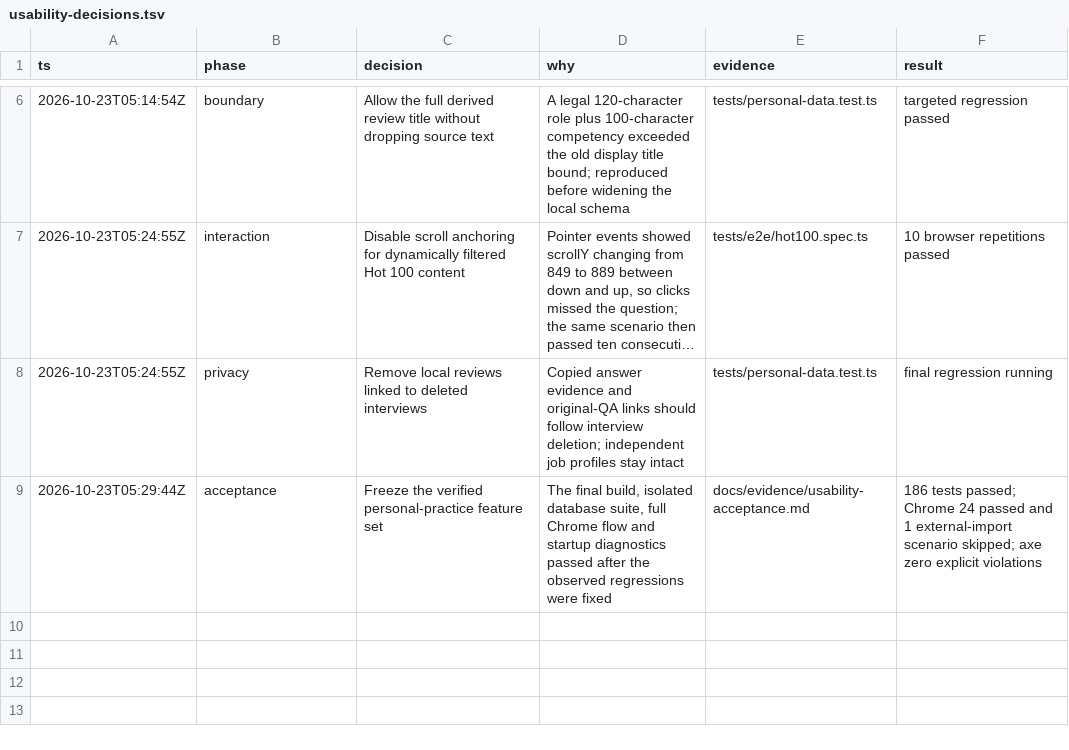
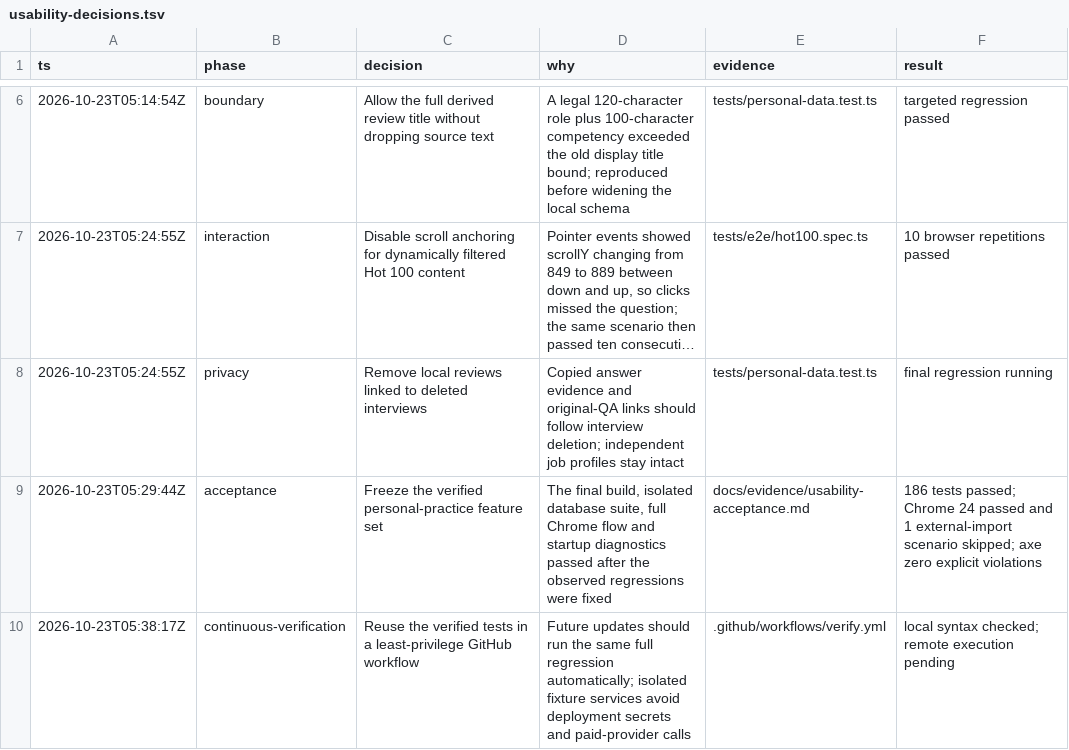
Before and after one commit to hyperMoss/interview-agents, a TSV file: docs/evidence/usability-decisions.tsv, drawn as a sheet; only a part is shown, gaps mark what is left out; long unchanged cells end in ….

Commit message:
ci: verify build database and browser workflows on GitHub
Run the existing full regression with disposable fixture services and pinned Actions. Retain logs, screenshots and failure traces with read-only repository permissions. Update the spec and verification guide.

```diff
--- a/docs/evidence/usability-decisions.tsv
+++ b/docs/evidence/usability-decisions.tsv
@@ -9 +9,2 @@ ts	phase	decision	why	evidence	result
 2026-10-23T05:29:44Z	acceptance	Freeze the verified personal-practice feature set	The final build, isolated database suite, full Chrome flow and startup diagnostics passed after the observed regressions were fixed	docs/evidence/usability-acceptance.md	186 tests passed; Chrome 24 passed and 1 external-import scenario skipped; axe zero explicit violations
+2026-10-23T05:38:17Z	continuous-verification	Reuse the verified tests in a least-privilege GitHub workflow	Future updates should run the same full regression automatically; isolated fixture services avoid deployment secrets and paid-provider calls	.github/workflows/verify.yml	local syntax checked; remote execution pending
```
Also changed, not shown: 14 other files.
